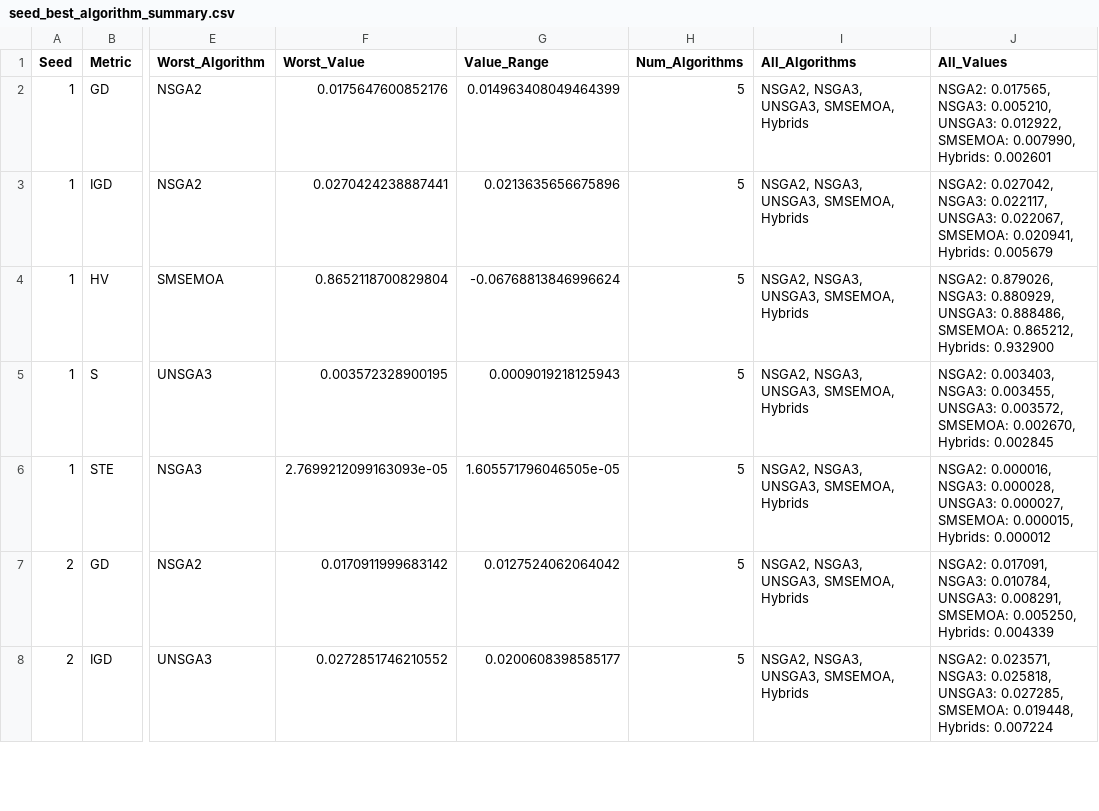
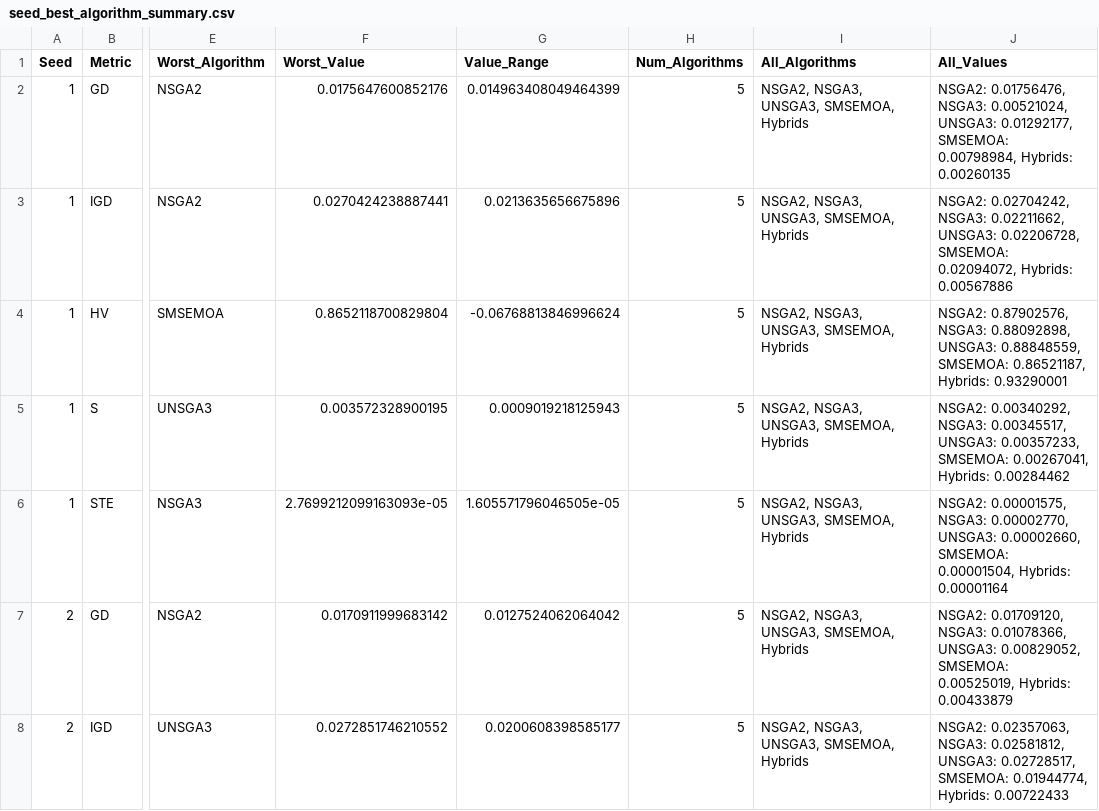
Before and after one commit to acsicuib/GeneticHybridizationFramework, a CSV file: seed_best_algorithm_summary.csv, drawn as a sheet; only a part is shown, gaps mark what is left out; the diff covers the shown part only; the diff names each change by its address in the sheet, - before the commit and + after, or states it on an @@ line.

```diff
--- a/seed_best_algorithm_summary.csv
+++ b/seed_best_algorithm_summary.csv
-J2 (All_Values): NSGA2: 0.017565, NSGA3: 0.005210, UNSGA3: 0.012922, SMSEMOA: 0.007990, Hybrids: 0.002601
+J2 (All_Values): NSGA2: 0.01756476, NSGA3: 0.00521024, UNSGA3: 0.01292177, SMSEMOA: 0.00798984, Hybrids: 0.00260135
-J3 (All_Values): NSGA2: 0.027042, NSGA3: 0.022117, UNSGA3: 0.022067, SMSEMOA: 0.020941, Hybrids: 0.005679
+J3 (All_Values): NSGA2: 0.02704242, NSGA3: 0.02211662, UNSGA3: 0.02206728, SMSEMOA: 0.02094072, Hybrids: 0.00567886
-J4 (All_Values): NSGA2: 0.879026, NSGA3: 0.880929, UNSGA3: 0.888486, SMSEMOA: 0.865212, Hybrids: 0.932900
+J4 (All_Values): NSGA2: 0.87902576, NSGA3: 0.88092898, UNSGA3: 0.88848559, SMSEMOA: 0.86521187, Hybrids: 0.93290001
-J5 (All_Values): NSGA2: 0.003403, NSGA3: 0.003455, UNSGA3: 0.003572, SMSEMOA: 0.002670, Hybrids: 0.002845
+J5 (All_Values): NSGA2: 0.00340292, NSGA3: 0.00345517, UNSGA3: 0.00357233, SMSEMOA: 0.00267041, Hybrids: 0.00284462
-J6 (All_Values): NSGA2: 0.000016, NSGA3: 0.000028, UNSGA3: 0.000027, SMSEMOA: 0.000015, Hybrids: 0.000012
+J6 (All_Values): NSGA2: 0.00001575, NSGA3: 0.00002770, UNSGA3: 0.00002660, SMSEMOA: 0.00001504, Hybrids: 0.00001164
-J7 (All_Values): NSGA2: 0.017091, NSGA3: 0.010784, UNSGA3: 0.008291, SMSEMOA: 0.005250, Hybrids: 0.004339
+J7 (All_Values): NSGA2: 0.01709120, NSGA3: 0.01078366, UNSGA3: 0.00829052, SMSEMOA: 0.00525019, Hybrids: 0.00433879
-J8 (All_Values): NSGA2: 0.023571, NSGA3: 0.025818, UNSGA3: 0.027285, SMSEMOA: 0.019448, Hybrids: 0.007224
+J8 (All_Values): NSGA2: 0.02357063, NSGA3: 0.02581812, UNSGA3: 0.02728517, SMSEMOA: 0.01944774, Hybrids: 0.00722433
```
Also changed, not shown: 143 edited cells elsewhere in this file, 7 other files.
